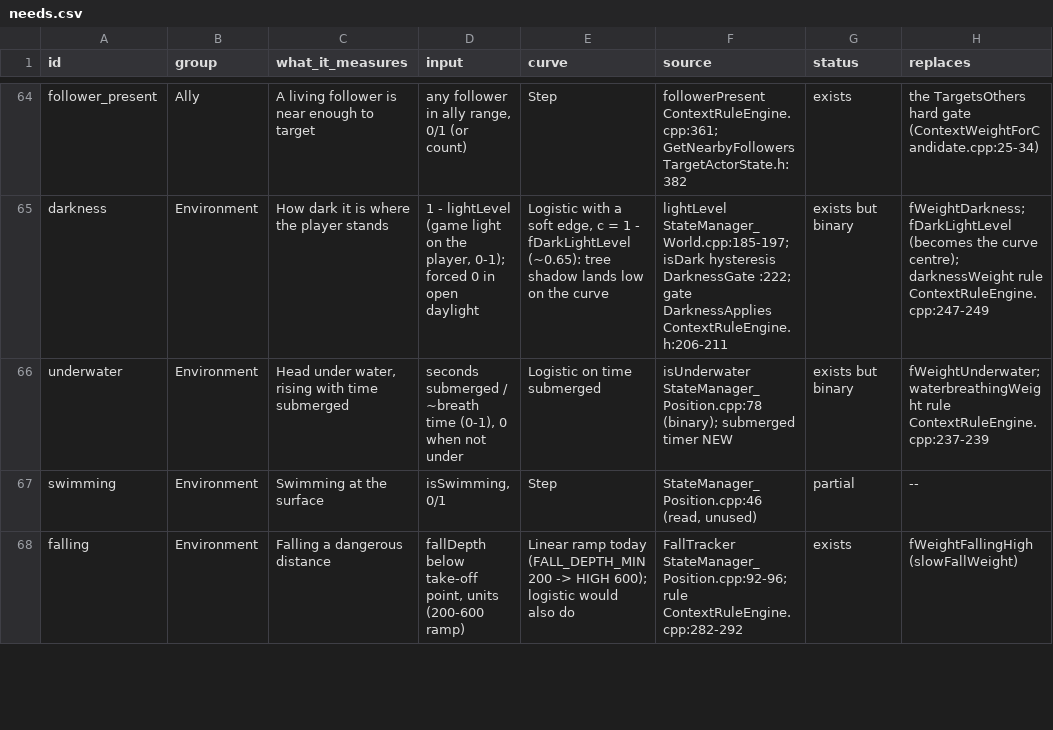
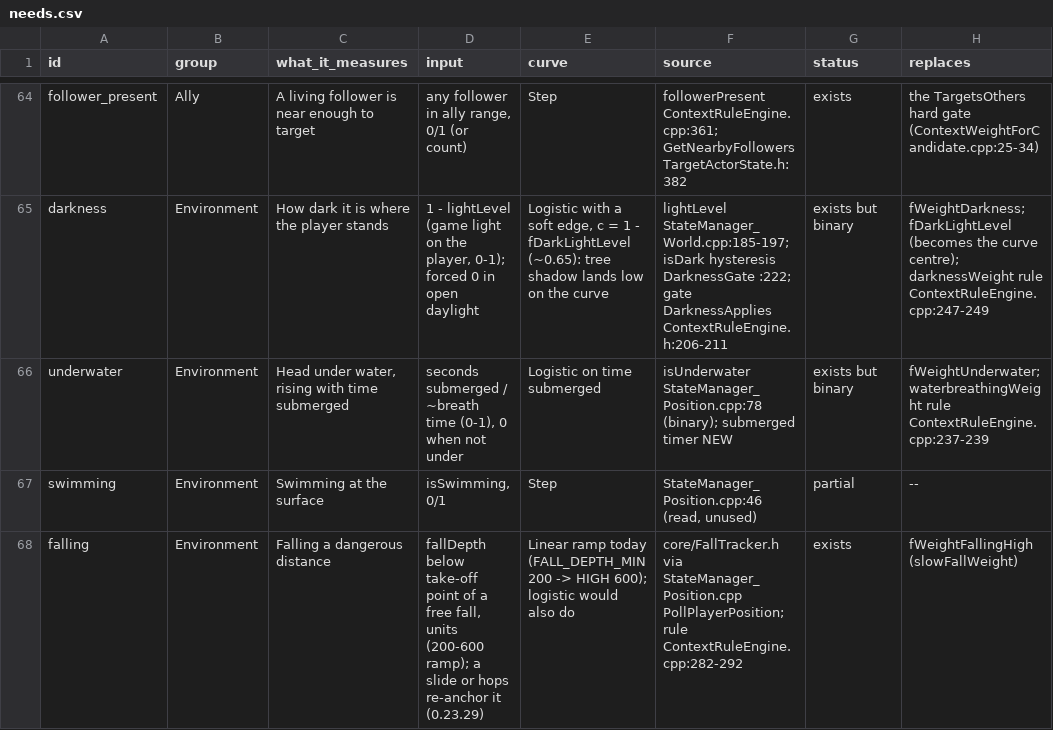
Before and after one commit to LandingCrew/huginn, a CSV file: docs/architecture/9-data/needs.csv, drawn as a sheet; only a part is shown, gaps mark what is left out; the diff covers the shown part only; the diff names each change by its address in the sheet, - before the commit and + after, or states it on an @@ line.

```diff
--- a/docs/architecture/9-data/needs.csv
+++ b/docs/architecture/9-data/needs.csv
-D68 (input): …below take-off point, units (200-600 ramp)
+D68 (input): …below take-off point of a free fall, units (200-600 ramp); a slide or hops re-anchor it (0.23.29)
-F68 (source): FallTracker StateManager_Position.cpp:92-96; rule ContextRuleEngine.cpp:282-292
+F68 (source): core/FallTracker.h via StateManager_Position.cpp PollPlayerPosition; rule ContextRuleEngine.cpp:282-292
```
Also changed, not shown: 1 edited cell elsewhere in this file, 10 other files.
